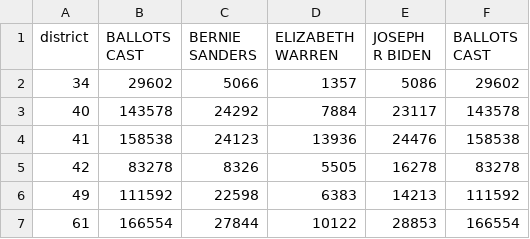
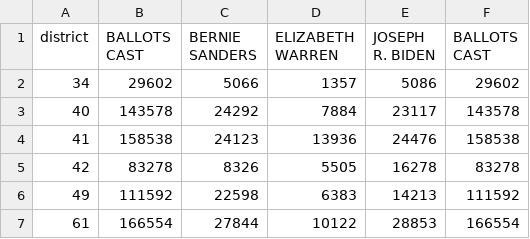
Before and after one commit to talevy42/cadsa-research, a CSV file: data/2020_Primary_03/reshaped/Los_Angeles_County.csv, drawn as a sheet; only a part is shown.

```diff
--- a/data/2020_Primary_03/reshaped/Los_Angeles_County.csv
+++ b/data/2020_Primary_03/reshaped/Los_Angeles_County.csv
@@ -1,2 +1,2 @@
-district,BALLOTS CAST,BERNIE SANDERS,ELIZABETH WARREN,JOSEPH R BIDEN,BALLOTS CAST
+district,BALLOTS CAST,BERNIE SANDERS,ELIZABETH WARREN,JOSEPH R. BIDEN,BALLOTS CAST
 34,29602,5066,1357,5086,29602
```
Also changed, not shown: 2 other files.
